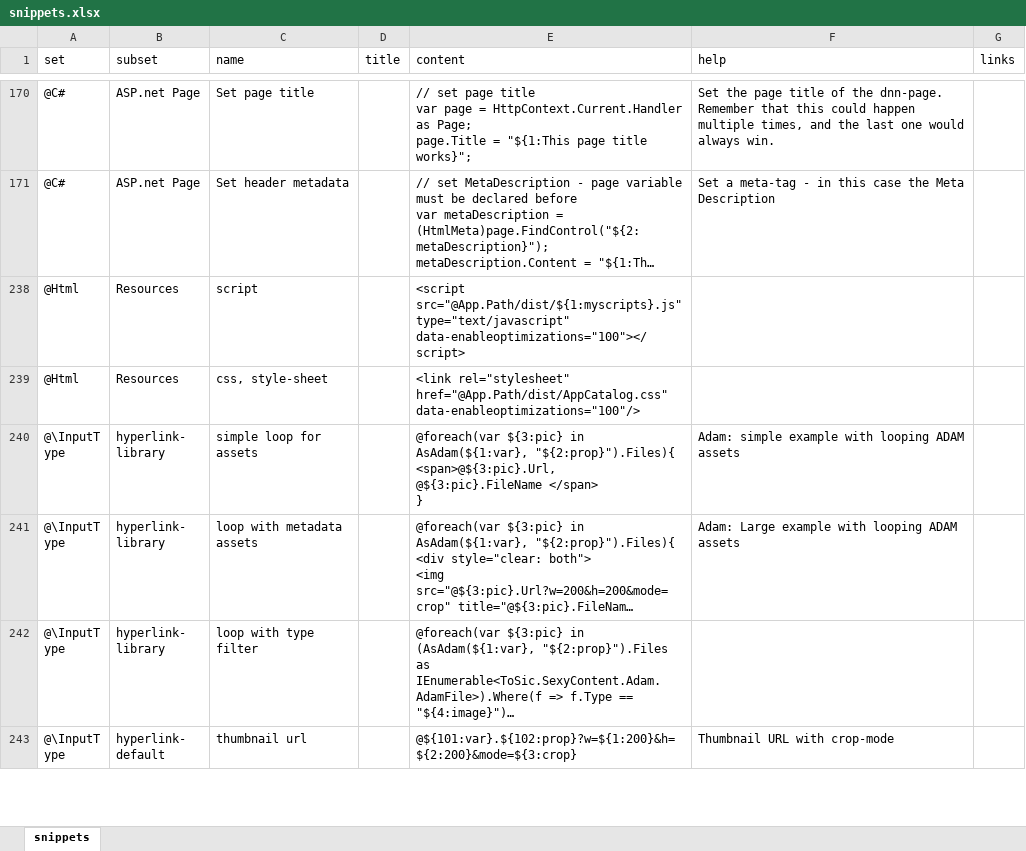
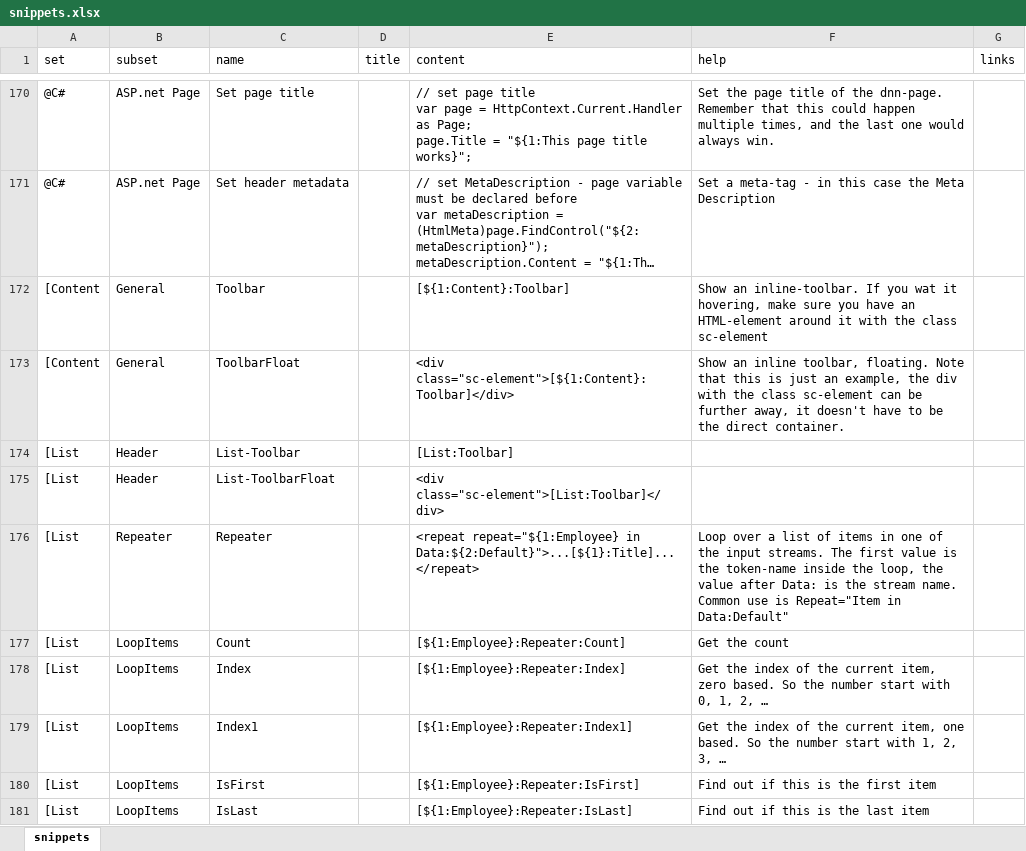
Before and after one commit to 2sic/2sxc-ui, an Excel workbook: src/sxc-develop/source-editor/snippets.xlsx, sheet snippets, drawn as a sheet; only a part is shown, gaps mark what is left out; the shorter side is filled out with more unchanged rows; long unchanged cells end in …; values as stored, in another font and other column widths than the file's, no borders; table styles not drawn; the diff covers the shown part only; the diff names each change by its address in the sheet, - before the commit and + after, or states it on an @@ line.

Commit message:
extended toolbars, edit template-settings works close https://github.com/2sic/2sxc/issues/998

```diff
--- a/src/sxc-develop/source-editor/snippets.xlsx (sheet snippets)
+++ b/src/sxc-develop/source-editor/snippets.xlsx (sheet snippets)
@@ row 172 unhidden: [Content | General | Toolbar |  | [${1:Content}:Toolbar] | Show an inline-toolbar. If you wat it hovering, make sure you have an HTML-element around it with the class sc-element @@
@@ row 173 unhidden: [Content | General | ToolbarFloat |  | <div class="sc-element">[${1:Content}:Toolbar]</div> | Show an inline toolbar, floating. Note that this is just an example, the div with the class sc-element can be further away, it doesn't have to be the direct container. @@
@@ row 174 unhidden: [List | Header | List-Toolbar |  | [List:Toolbar] @@
@@ row 175 unhidden: [List | Header | List-ToolbarFloat |  | <div class="sc-element">[List:Toolbar]</div> @@
@@ row 176 unhidden: [List | Repeater | Repeater |  | <repeat repeat="${1:Employee} in Data:${2:Default}">...[${1}:Title]...</repeat> | Loop over a list of items in one of the input streams. The first value is the token-name inside the loop, the value after Data: is the stream name. Common use is Repeat="Item in Data:Default" @@
@@ row 177 unhidden: [List | LoopItems | Count |  | [${1:Employee}:Repeater:Count] | Get the count @@
@@ row 178 unhidden: [List | LoopItems | Index |  | [${1:Employee}:Repeater:Index] | Get the index of the current item, zero based. So the number start with 0, 1, 2, … @@
@@ row 179 unhidden: [List | LoopItems | Index1 |  | [${1:Employee}:Repeater:Index1] | Get the index of the current item, one based. So the number start with 1, 2, 3, … @@
@@ row 180 unhidden: [List | LoopItems | IsFirst |  | [${1:Employee}:Repeater:IsFirst] | Find out if this is the first item @@
@@ row 181 unhidden: [List | LoopItems | IsLast |  | [${1:Employee}:Repeater:IsLast] | Find out if this is the last item @@
```
Also changed, not shown: 1 added row and 212 hidden or unhidden rows elsewhere in this sheet, hidden cells, 13 other files.
